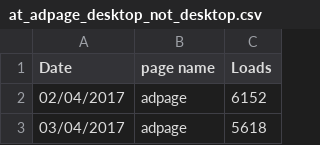
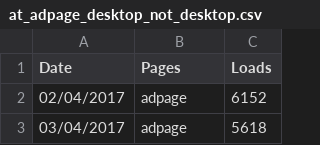
Before and after one commit to Andre-Matias/crm_integration-1, a CSV file: scripts/r/3.Analysis/StradiaIndiaCodeMerge/at_adpage_desktop_not_desktop.csv, drawn as a sheet; only a part is shown.

Commit message:
Updated script with Ad Page Views

```diff
--- a/scripts/r/3.Analysis/StradiaIndiaCodeMerge/at_adpage_desktop_not_desktop.csv
+++ b/scripts/r/3.Analysis/StradiaIndiaCodeMerge/at_adpage_desktop_not_desktop.csv
@@ -1,2 +1,2 @@
-Date;page name;Loads
+Date;Pages;Loads
 02/04/2017;adpage;6152
```
Also changed, not shown: 3 other files.
